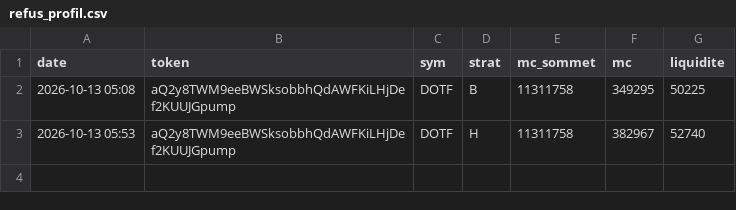
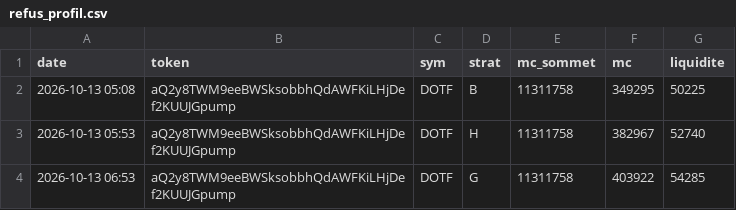
Before and after one commit to loyt1/memecoin-scanner, a CSV file: refus_profil.csv, drawn as a sheet.

```diff
--- a/refus_profil.csv
+++ b/refus_profil.csv
@@ -3 +3,2 @@ date,token,sym,strat,mc_sommet,mc,liquidite
 2026-10-13 05:53,aQ2y8TWM9eeBWSksobbhQdAWFKiLHjDef2KUUJGpump,DOTF,H,11311758,382967,52740
+2026-10-13 06:53,aQ2y8TWM9eeBWSksobbhQdAWFKiLHjDef2KUUJGpump,DOTF,G,11311758,403922,54285
```
Also changed, not shown: 5 other files.
